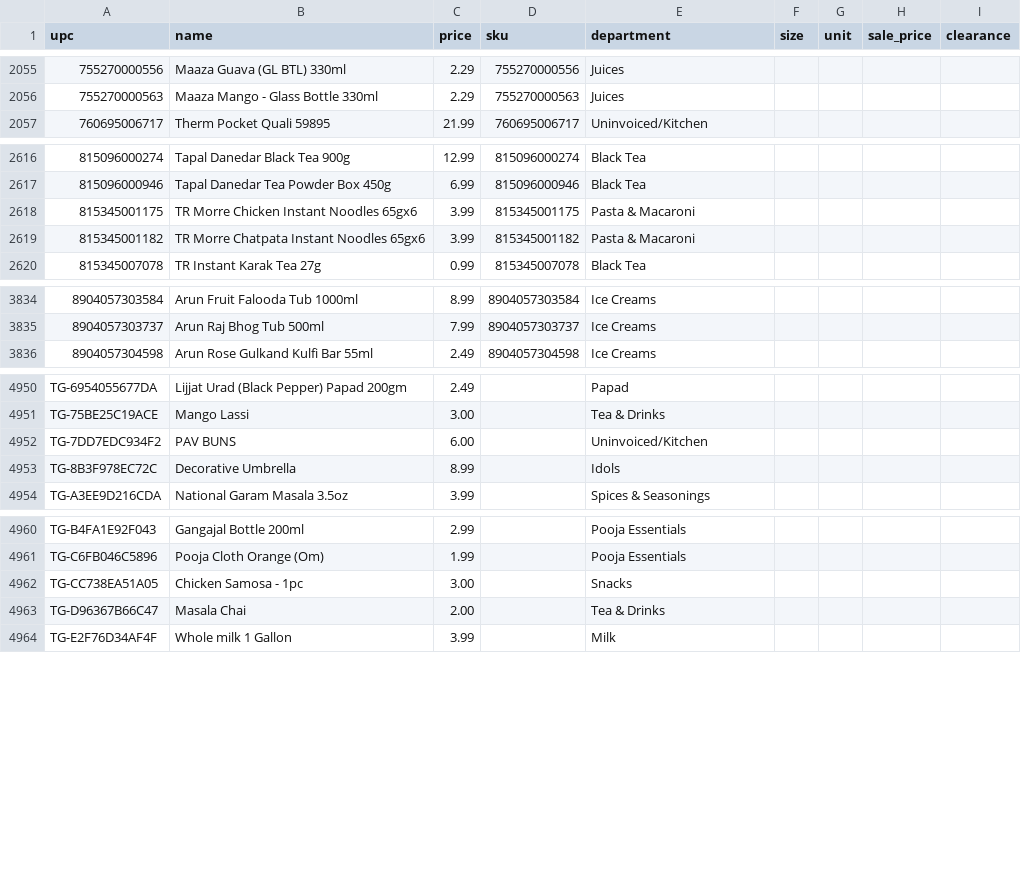
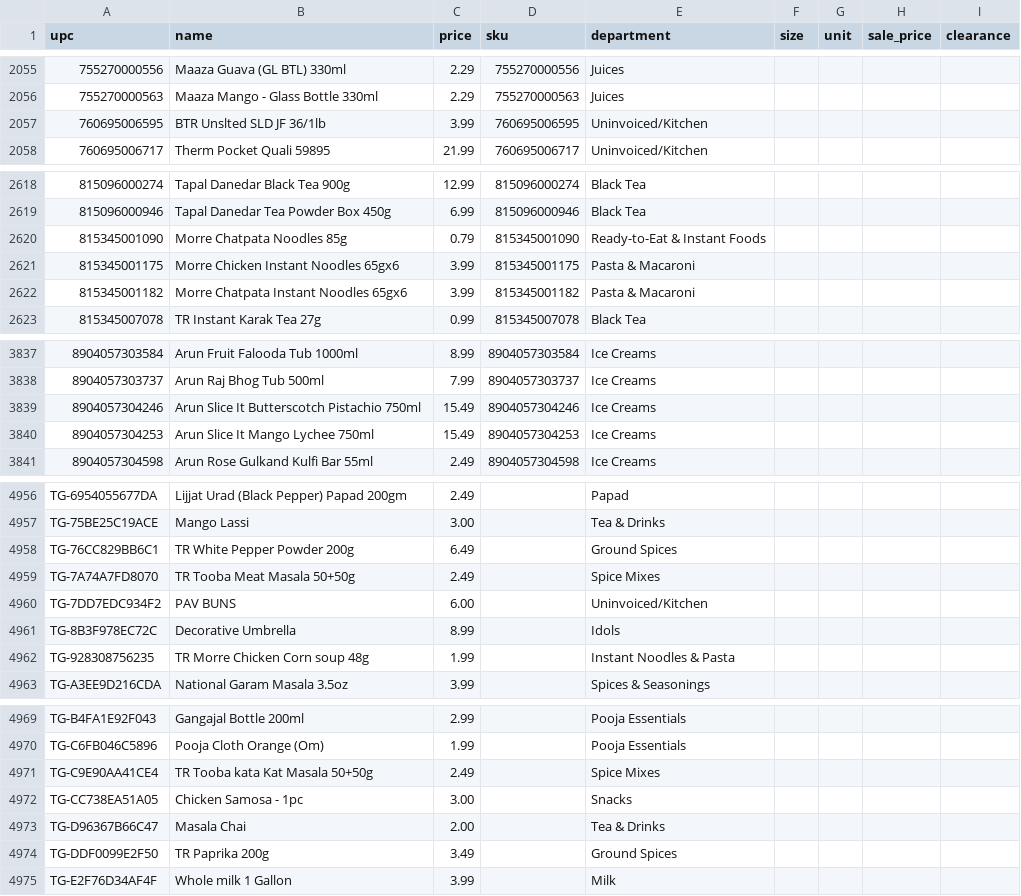
Before and after one commit to spicetownbackend/spicetown-labels, a CSV file: data/products.csv, drawn as a sheet; only a part is shown, gaps mark what is left out; the diff covers the shown part only.

```diff
--- a/data/products.csv
+++ b/data/products.csv
@@ -2056,2 +2056,3 @@ upc,name,price,sku,department,size,unit,sale_price,clearance
 755270000563,Maaza Mango - Glass Bottle 330ml,2.29,755270000563,Juices,,,,
+760695006595,BTR Unslted SLD JF 36/1lb,3.99,760695006595,Uninvoiced/Kitchen,,,,
 760695006717,Therm Pocket Quali 59895,21.99,760695006717,Uninvoiced/Kitchen,,,,
@@ -2617,4 +2619,5 @@ upc,name,price,sku,department,size,unit,sale_price,clearance
 815096000946,Tapal Danedar Tea Powder Box 450g,6.99,815096000946,Black Tea,,,,
-815345001175,TR Morre Chicken Instant Noodles 65gx6,3.99,815345001175,Pasta & Macaroni,,,,
-815345001182,TR Morre Chatpata Instant Noodles 65gx6,3.99,815345001182,Pasta & Macaroni,,,,
+815345001090,Morre Chatpata Noodles 85g,0.79,815345001090,Ready-to-Eat & Instant Foods,,,,
+815345001175,Morre Chicken Instant Noodles 65gx6,3.99,815345001175,Pasta & Macaroni,,,,
+815345001182,Morre Chatpata Instant Noodles 65gx6,3.99,815345001182,Pasta & Macaroni,,,,
 815345007078,TR Instant Karak Tea 27g,0.99,815345007078,Black Tea,,,,
@@ -3835,2 +3838,4 @@ upc,name,price,sku,department,size,unit,sale_price,clearance
 8904057303737,Arun Raj Bhog Tub 500ml,7.99,8904057303737,Ice Creams,,,,
+8904057304246,Arun Slice It Butterscotch Pistachio 750ml,15.49,8904057304246,Ice Creams,,,,
+8904057304253,Arun Slice It Mango Lychee 750ml,15.49,8904057304253,Ice Creams,,,,
 8904057304598,Arun Rose Gulkand Kulfi Bar 55ml,2.49,8904057304598,Ice Creams,,,,
@@ -4951,4 +4957,7 @@ TG-6954055677DA,Lijjat Urad (Black Pepper) Papad 200gm,2.49,,Papad,,,,
 TG-75BE25C19ACE,Mango Lassi,3.00,,Tea & Drinks,,,,
+TG-76CC829BB6C1,TR White Pepper Powder 200g,6.49,,Ground Spices,,,,
+TG-7A74A7FD8070,TR Tooba Meat Masala 50+50g,2.49,,Spice Mixes,,,,
 TG-7DD7EDC934F2,PAV BUNS,6.00,,Uninvoiced/Kitchen,,,,
 TG-8B3F978EC72C,Decorative Umbrella,8.99,,Idols,,,,
+TG-928308756235,TR Morre Chicken Corn soup 48g,1.99,,Instant Noodles & Pasta,,,,
 TG-A3EE9D216CDA,National Garam Masala 3.5oz,3.99,,Spices & Seasonings,,,,
@@ -4961,4 +4970,6 @@ TG-B4FA1E92F043,Gangajal Bottle 200ml,2.99,,Pooja Essentials,,,,
 TG-C6FB046C5896,Pooja Cloth Orange (Om),1.99,,Pooja Essentials,,,,
+TG-C9E90AA41CE4,TR Tooba kata Kat Masala 50+50g,2.49,,Spice Mixes,,,,
 TG-CC738EA51A05,Chicken Samosa - 1pc,3.00,,Snacks,,,,
 TG-D96367B66C47,Masala Chai,2.00,,Tea & Drinks,,,,
+TG-DDF0099E2F50,TR Paprika 200g,3.49,,Ground Spices,,,,
 TG-E2F76D34AF4F,Whole milk 1 Gallon,3.99,,Milk,,,,
```
Also changed, not shown: 2 added rows and 20 edited cells elsewhere in this file, 1 other file.
